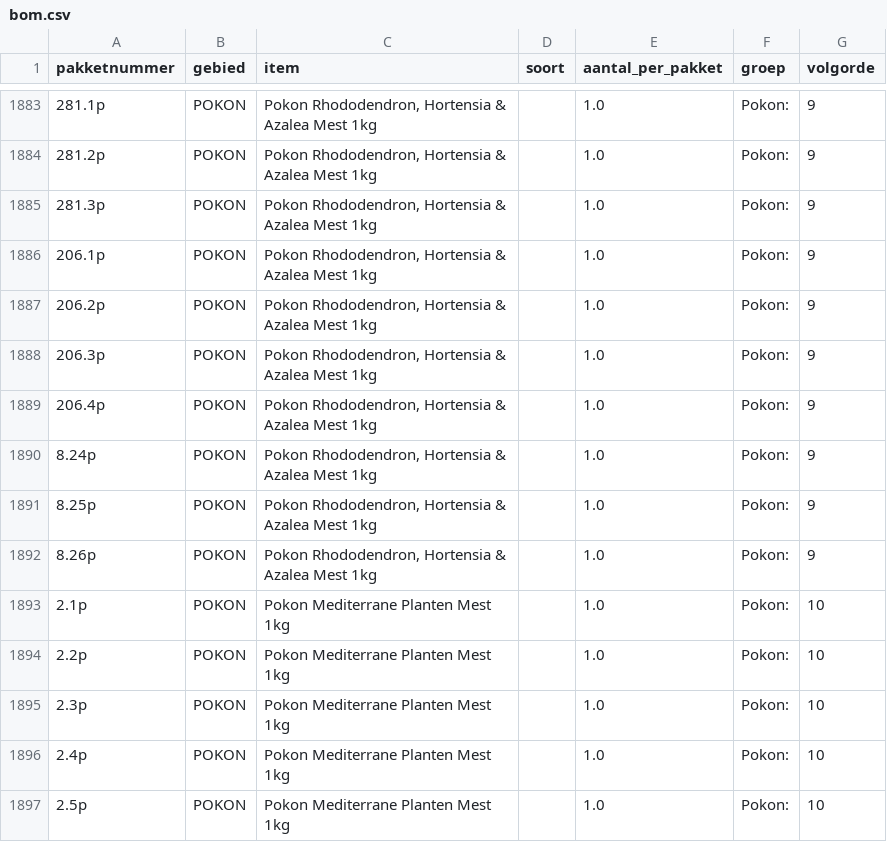
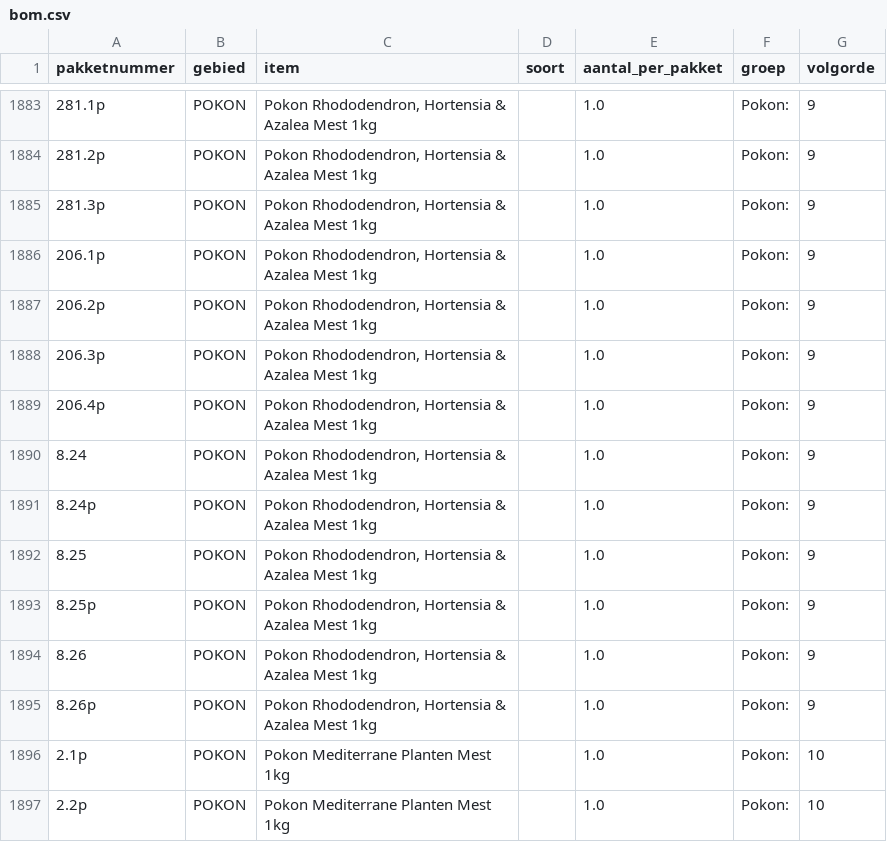
Before and after one commit to basheijnen/Picklist, a CSV file: bom.csv, drawn as a sheet; only a part is shown, gaps mark what is left out; the shorter side is filled out with more unchanged rows; the diff names each change by its address in the sheet, - before the commit and + after, or states it on an @@ line.

Commit message:
Sync vanaf K: 21-09-2026 07:31

```diff
--- a/bom.csv
+++ b/bom.csv
+row 1890: 8.24 | POKON | Pokon Rhododendron, Hortensia & Azalea Mest 1kg |  | 1.0 | Pokon: | 9
+row 1892: 8.25 | POKON | Pokon Rhododendron, Hortensia & Azalea Mest 1kg |  | 1.0 | Pokon: | 9
+row 1894: 8.26 | POKON | Pokon Rhododendron, Hortensia & Azalea Mest 1kg |  | 1.0 | Pokon: | 9
```
